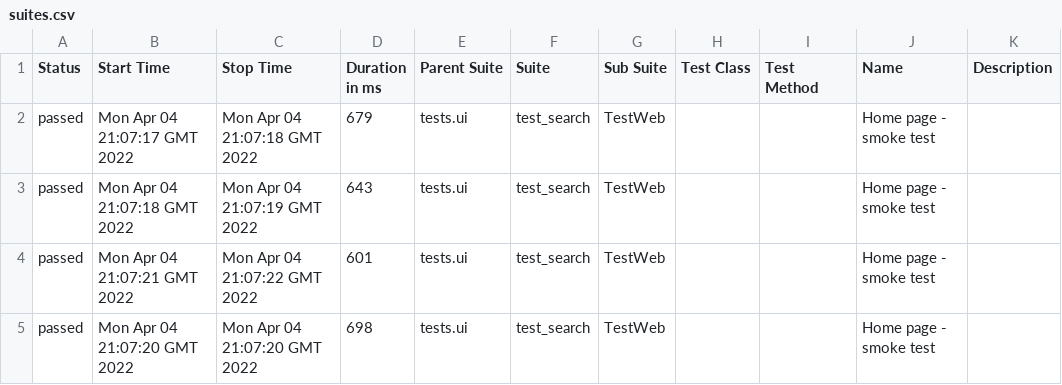
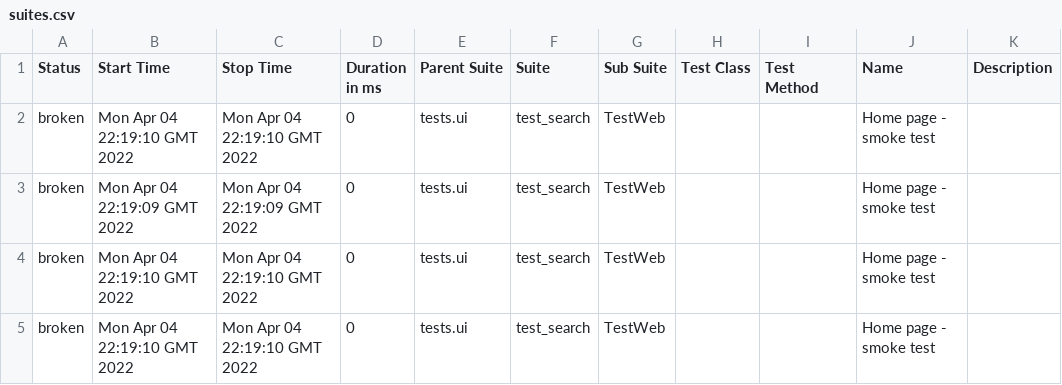
Before and after one commit to rupu1906/docker-selenium, a CSV file: 6/data/suites.csv, drawn as a sheet.

```diff
--- a/6/data/suites.csv
+++ b/6/data/suites.csv
@@ -1,5 +1,5 @@
 "Status","Start Time","Stop Time","Duration in ms","Parent Suite","Suite","Sub Suite","Test Class","Test Method","Name","Description"
-"passed","Mon Apr 04 21:07:17 GMT 2022","Mon Apr 04 21:07:18 GMT 2022","679","tests.ui","test_search","TestWeb","","","Home page - smoke test",""
-"passed","Mon Apr 04 21:07:18 GMT 2022","Mon Apr 04 21:07:19 GMT 2022","643","tests.ui","test_search","TestWeb","","","Home page - smoke test",""
-"passed","Mon Apr 04 21:07:21 GMT 2022","Mon Apr 04 21:07:22 GMT 2022","601","tests.ui","test_search","TestWeb","","","Home page - smoke test",""
-"passed","Mon Apr 04 21:07:20 GMT 2022","Mon Apr 04 21:07:20 GMT 2022","698","tests.ui","test_search","TestWeb","","","Home page - smoke test",""
+"broken","Mon Apr 04 22:19:10 GMT 2022","Mon Apr 04 22:19:10 GMT 2022","0","tests.ui","test_search","TestWeb","","","Home page - smoke test",""
+"broken","Mon Apr 04 22:19:09 GMT 2022","Mon Apr 04 22:19:09 GMT 2022","0","tests.ui","test_search","TestWeb","","","Home page - smoke test",""
+"broken","Mon Apr 04 22:19:10 GMT 2022","Mon Apr 04 22:19:10 GMT 2022","0","tests.ui","test_search","TestWeb","","","Home page - smoke test",""
+"broken","Mon Apr 04 22:19:10 GMT 2022","Mon Apr 04 22:19:10 GMT 2022","0","tests.ui","test_search","TestWeb","","","Home page - smoke test",""
```
Also changed, not shown: 39 other files.
